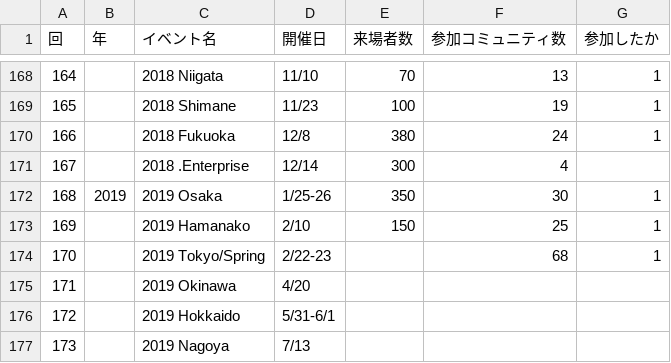
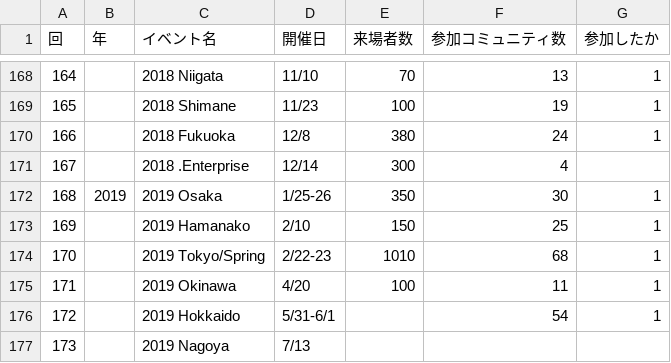
Before and after one commit to ebijun/NetBSD, a CSV file: Guide/OSC/OSC100.csv, drawn as a sheet; only a part is shown, gaps mark what is left out; the diff names each change by its address in the sheet, - before the commit and + after, or states it on an @@ line.

```diff
--- a/Guide/OSC/OSC100.csv
+++ b/Guide/OSC/OSC100.csv
-E174 (来場者数): (empty)
+E174 (来場者数): 1010
-E175 (来場者数): (empty)
+E175 (来場者数): 100
-F175 (参加コミュニティ数): (empty)
+F175 (参加コミュニティ数): 11
-G175:G176 (参加したか): (empty)
+G175:G176 (参加したか): 1
-F176 (参加コミュニティ数): (empty)
+F176 (参加コミュニティ数): 54
```
Also changed, not shown: Event/togetter/togetterview/view.csv, 1 other file.
